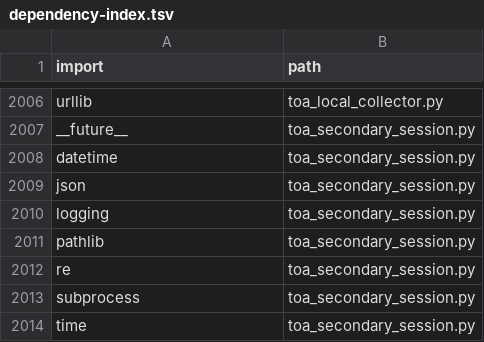
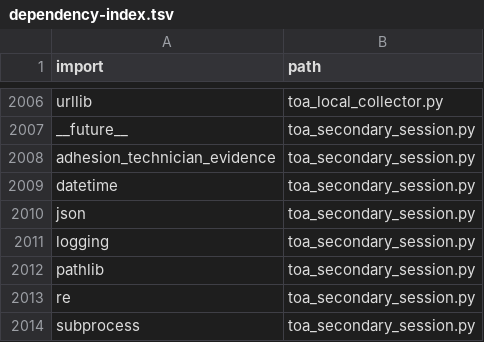
Before and after one commit to clarotechnet/dominium, a TSV file: .dominium/dependency-index.tsv, drawn as a sheet; only a part is shown, gaps mark what is left out; the shorter side is filled out with more unchanged rows.

```diff
--- a/.dominium/dependency-index.tsv
+++ b/.dominium/dependency-index.tsv
@@ -2007,2 +2007,3 @@ urllib	toa_local_collector.py
 __future__	toa_secondary_session.py
+adhesion_technician_evidence	toa_secondary_session.py
 datetime	toa_secondary_session.py
```
Also changed, not shown: .dominium/file-index.tsv, .dominium/symbol-index.tsv, 9 other files.
